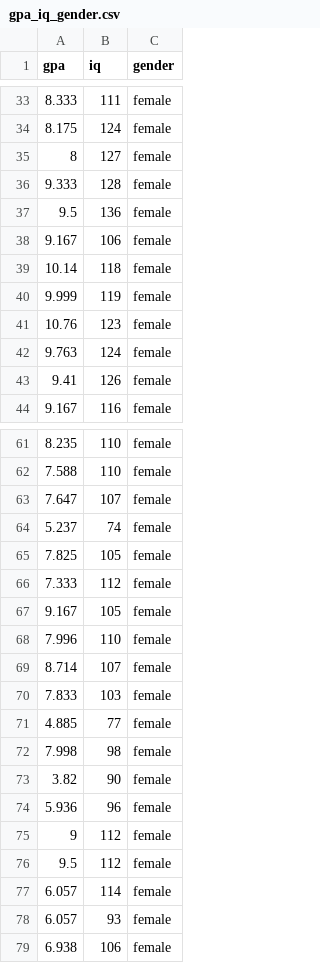
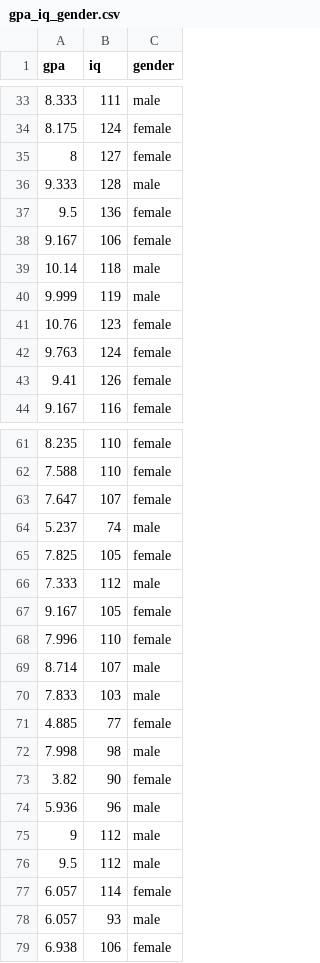
Before and after one commit to jrasero/cm-85-309, a CSV file: datasets/gpa_iq_gender.csv, drawn as a sheet; only a part is shown, gaps mark what is left out; the diff covers the shown part only.

```diff
--- a/datasets/gpa_iq_gender.csv
+++ b/datasets/gpa_iq_gender.csv
@@ -33,9 +33,9 @@
-8.333,111,"female"
+8.333,111,"male"
 8.175,124,"female"
 8,127,"female"
-9.333,128,"female"
+9.333,128,"male"
 9.5,136,"female"
 9.167,106,"female"
-10.14,118,"female"
-9.999,119,"female"
+10.14,118,"male"
+9.999,119,"male"
 10.76,123,"female"
@@ -63,17 +63,17 @@
 7.647,107,"female"
-5.237,74,"female"
+5.237,74,"male"
 7.825,105,"female"
-7.333,112,"female"
+7.333,112,"male"
 9.167,105,"female"
 7.996,110,"female"
-8.714,107,"female"
-7.833,103,"female"
+8.714,107,"male"
+7.833,103,"male"
 4.885,77,"female"
-7.998,98,"female"
+7.998,98,"male"
 3.82,90,"female"
-5.936,96,"female"
-9,112,"female"
-9.5,112,"female"
+5.936,96,"male"
+9,112,"male"
+9.5,112,"male"
 6.057,114,"female"
-6.057,93,"female"
+6.057,93,"male"
 6.938,106,"female"
```
Also changed, not shown: 18 edited cells elsewhere in this file.
